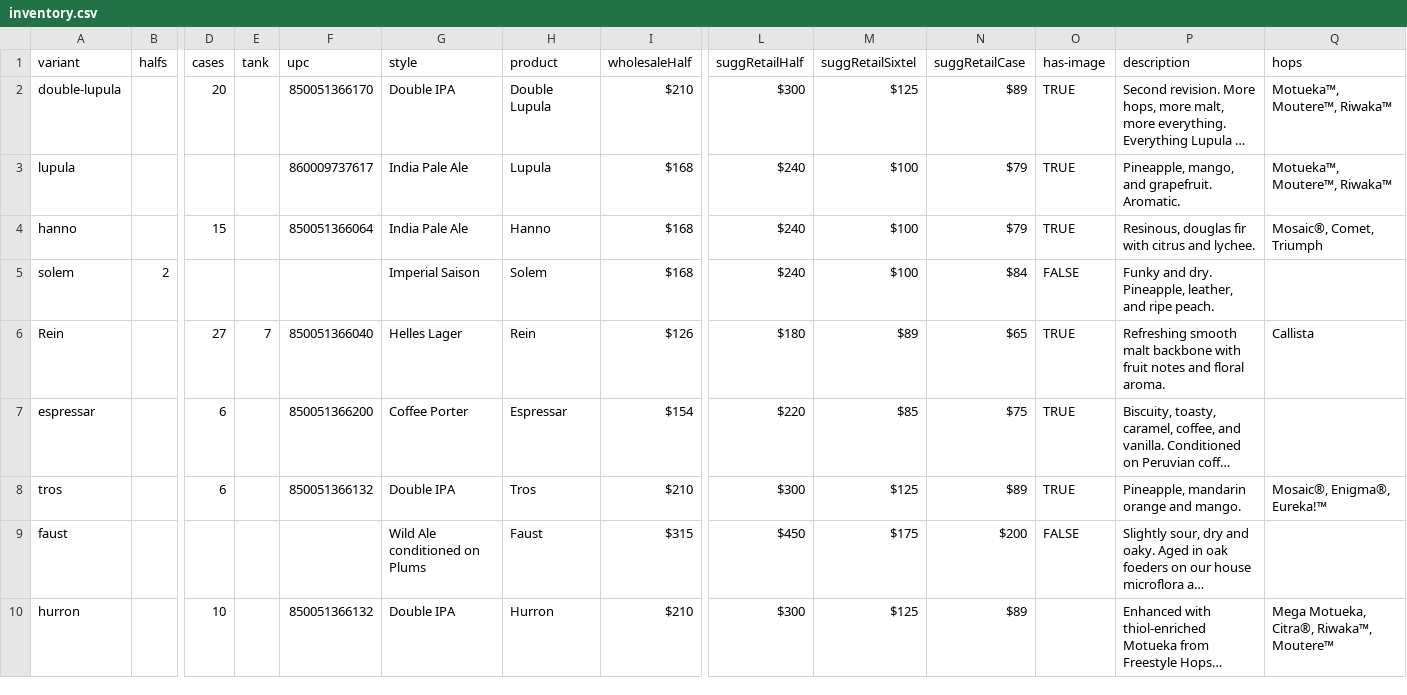
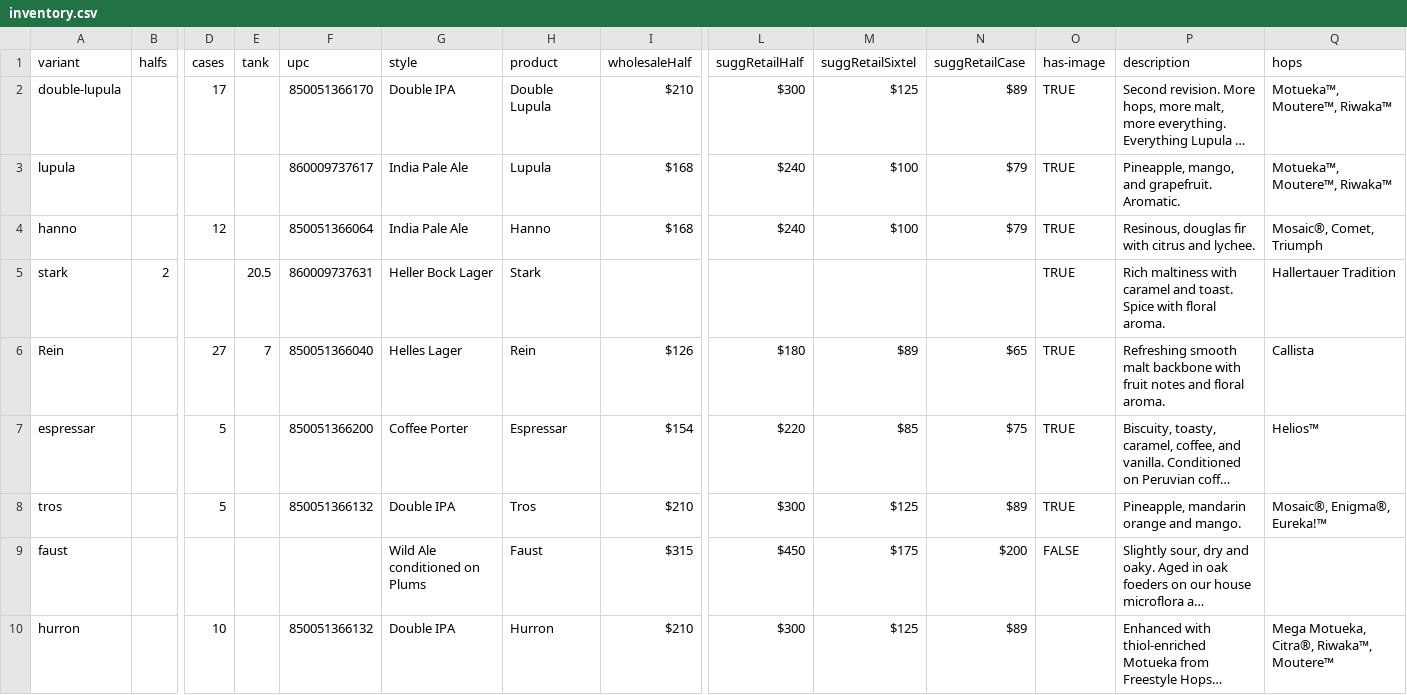
Before and after one commit to lolevbeer/site, a CSV file: _data/inventory.csv, drawn as a sheet; only a part is shown, gaps mark what is left out; long unchanged cells end in …; removed rows and columns are numbered as before the commit, all else as after; rows hold the shown columns only; the diff names each change by its address in the sheet, - before the commit and + after, or states it on an @@ line.

Commit message:
Sync Data from google sheets

```diff
--- a/_data/inventory.csv
+++ b/_data/inventory.csv
-D2 (cases): 20
+D2 (cases): 17
-D4 (cases): 15
+D4 (cases): 12
-row 5: solem | 2 |  |  |  | Imperial Saison | Solem | $168 | $240 | $100 | $84 | FALSE | Funky and dry. Pineapple, leather, and ripe peach.
+row 5: stark | 2 |  | 20.5 | 860009737631 | Heller Bock Lager | Stark |  |  |  |  | TRUE | Rich maltiness with caramel and toast. Spice with floral aroma. | Hallertauer Tradition
-D7:D8 (cases): 6
+D7:D8 (cases): 5
-Q7 (hops): (empty)
+Q7 (hops): Helios™
```
Also changed, not shown: _data/beer.csv, _data/menu.csv.
